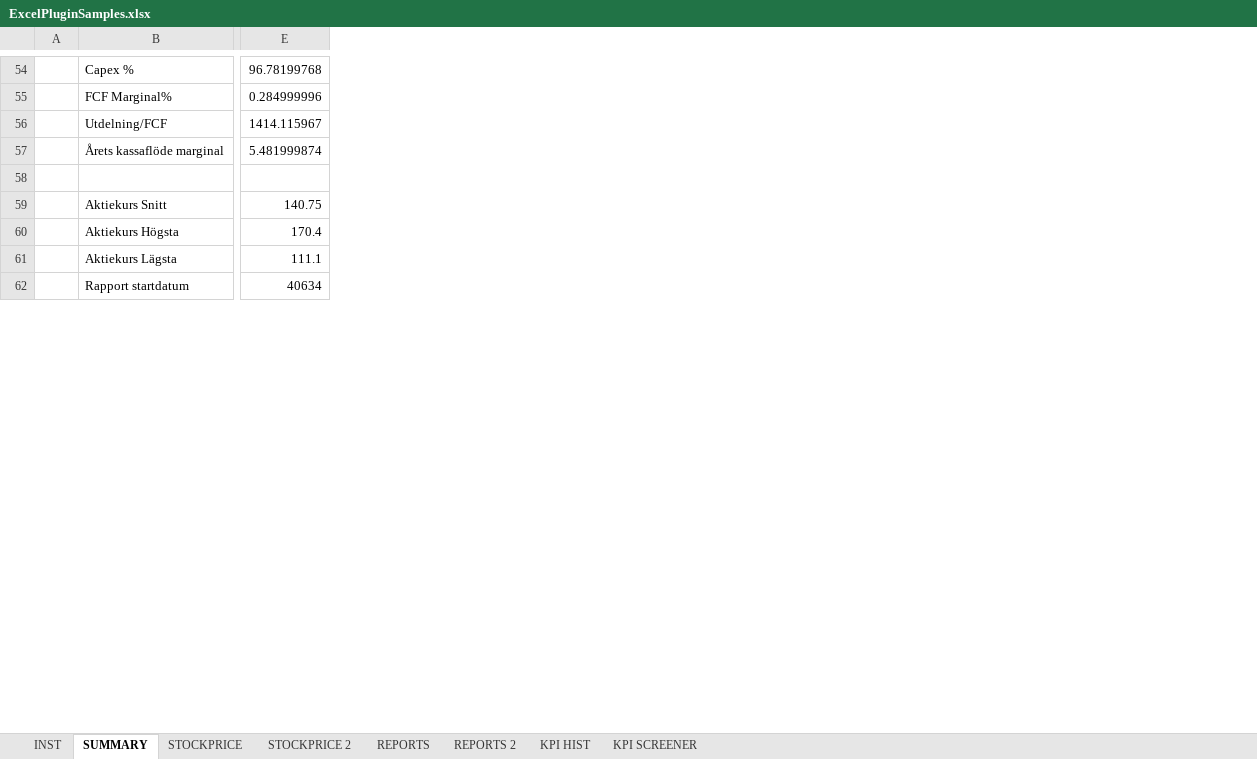
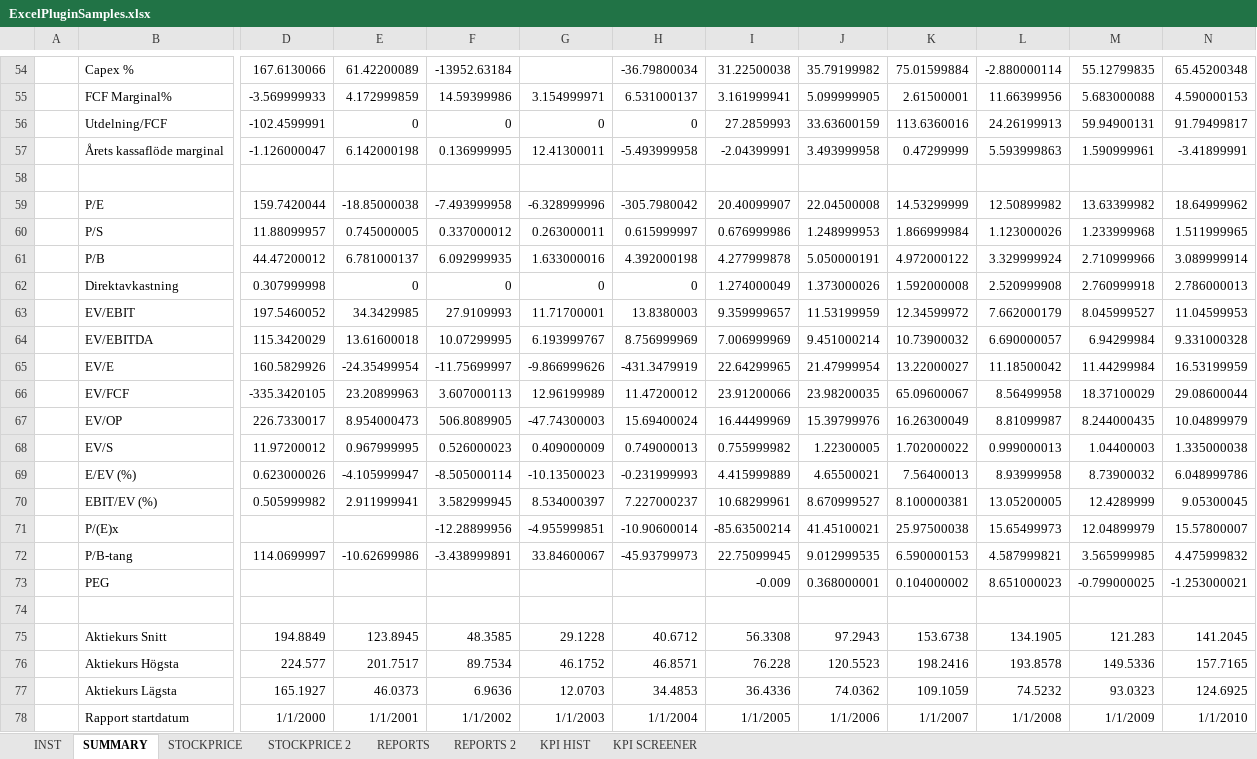
Before and after one commit to Borsdata-Sweden/ExcelPlugin, an Excel workbook: ExcelPluginSamples.xlsx, sheet SUMMARY, drawn as a sheet; only a part is shown, gaps mark what is left out; values as stored, in another font and other column widths than the file's, no borders; removed rows and columns are numbered as before the commit, all else as after; rows hold the shown columns only; the diff covers the shown part only; the diff names each change by its address in the sheet, - before the commit and + after, or states it on an @@ line.

Commit message:
Add files via upload

```diff
--- a/ExcelPluginSamples.xlsx (sheet SUMMARY)
+++ b/ExcelPluginSamples.xlsx (sheet SUMMARY)
+column D, rows 54-57: 167.6130066 | -3.569999933 | -102.4599991 | -1.126000047; rows 75-78: 194.8849 | 224.577 | 165.1927 | 1/1/2000
+column E, rows 54-57: 61.42200089 | 4.172999859 | 0 | 6.142000198; rows 75-78: 123.8945 | 201.7517 | 46.0373 | 1/1/2001
+column F, rows 54-57: -13952.63184 | 14.59399986 | 0 | 0.136999995; rows 75-78: 48.3585 | 89.7534 | 6.9636 | 1/1/2002
+column G, rows 55-57: 3.154999971 | 0 | 12.41300011; rows 75-78: 29.1228 | 46.1752 | 12.0703 | 1/1/2003
+column H, rows 54-57: -36.79800034 | 6.531000137 | 0 | -5.493999958; rows 75-78: 40.6712 | 46.8571 | 34.4853 | 1/1/2004
+column I, rows 54-57: 31.22500038 | 3.161999941 | 27.2859993 | -2.04399991; rows 75-78: 56.3308 | 76.228 | 36.4336 | 1/1/2005
+column J, rows 54-57: 35.79199982 | 5.099999905 | 33.63600159 | 3.493999958; rows 75-78: 97.2943 | 120.5523 | 74.0362 | 1/1/2006
+column K, rows 54-57: 75.01599884 | 2.61500001 | 113.6360016 | 0.47299999; rows 75-78: 153.6738 | 198.2416 | 109.1059 | 1/1/2007
+column L, rows 54-57: -2.880000114 | 11.66399956 | 24.26199913 | 5.593999863; rows 75-78: 134.1905 | 193.8578 | 74.5232 | 1/1/2008
+column M, rows 54-57: 55.12799835 | 5.683000088 | 59.94900131 | 1.590999961; rows 75-78: 121.283 | 149.5336 | 93.0323 | 1/1/2009
+column N, rows 54-57: 65.45200348 | 4.590000153 | 91.79499817 | -3.41899991; rows 75-78: 141.2045 | 157.7165 | 124.6925 | 1/1/2010
-column E, rows 54-62: 96.78199768 | 0.284999996 | 1414.115967 | 5.481999874 |  | 140.75 | 170.4 | 111.1 | 40634
+row 59:  | P/E | 159.7420044 | -18.85000038 | -7.493999958 | -6.328999996 | -305.7980042 | 20.40099907 | 22.04500008 | 14.53299999 | 12.50899982 | 13.63399982 | 18.64999962
+row 60:  | P/S | 11.88099957 | 0.745000005 | 0.337000012 | 0.263000011 | 0.615999997 | 0.676999986 | 1.248999953 | 1.866999984 | 1.123000026 | 1.233999968 | 1.511999965
+row 61:  | P/B | 44.47200012 | 6.781000137 | 6.092999935 | 1.633000016 | 4.392000198 | 4.277999878 | 5.050000191 | 4.972000122 | 3.329999924 | 2.710999966 | 3.089999914
+row 62:  | Direktavkastning | 0.307999998 | 0 | 0 | 0 | 0 | 1.274000049 | 1.373000026 | 1.592000008 | 2.520999908 | 2.760999918 | 2.786000013
+row 63:  | EV/EBIT | 197.5460052 | 34.3429985 | 27.9109993 | 11.71700001 | 13.8380003 | 9.359999657 | 11.53199959 | 12.34599972 | 7.662000179 | 8.045999527 | 11.04599953
+row 64:  | EV/EBITDA | 115.3420029 | 13.61600018 | 10.07299995 | 6.193999767 | 8.756999969 | 7.006999969 | 9.451000214 | 10.73900032 | 6.690000057 | 6.94299984 | 9.331000328
+row 65:  | EV/E | 160.5829926 | -24.35499954 | -11.75699997 | -9.866999626 | -431.3479919 | 22.64299965 | 21.47999954 | 13.22000027 | 11.18500042 | 11.44299984 | 16.53199959
+row 66:  | EV/FCF | -335.3420105 | 23.20899963 | 3.607000113 | 12.96199989 | 11.47200012 | 23.91200066 | 23.98200035 | 65.09600067 | 8.56499958 | 18.37100029 | 29.08600044
+row 67:  | EV/OP | 226.7330017 | 8.954000473 | 506.8089905 | -47.74300003 | 15.69400024 | 16.44499969 | 15.39799976 | 16.26300049 | 8.81099987 | 8.244000435 | 10.04899979
+row 68:  | EV/S | 11.97200012 | 0.967999995 | 0.526000023 | 0.409000009 | 0.749000013 | 0.755999982 | 1.22300005 | 1.702000022 | 0.999000013 | 1.04400003 | 1.335000038
+row 69:  | E/EV (%) | 0.623000026 | -4.105999947 | -8.505000114 | -10.13500023 | -0.231999993 | 4.415999889 | 4.65500021 | 7.56400013 | 8.93999958 | 8.73900032 | 6.048999786
+row 70:  | EBIT/EV (%) | 0.505999982 | 2.911999941 | 3.582999945 | 8.534000397 | 7.227000237 | 10.68299961 | 8.670999527 | 8.100000381 | 13.05200005 | 12.4289999 | 9.05300045
+row 71:  | P/(E)x |  |  | -12.28899956 | -4.955999851 | -10.90600014 | -85.63500214 | 41.45100021 | 25.97500038 | 15.65499973 | 12.04899979 | 15.57800007
+row 72:  | P/B-tang | 114.0699997 | -10.62699986 | -3.438999891 | 33.84600067 | -45.93799973 | 22.75099945 | 9.012999535 | 6.590000153 | 4.587999821 | 3.565999985 | 4.475999832
+row 73:  | PEG |  |  |  |  |  | -0.009 | 0.368000001 | 0.104000002 | 8.651000023 | -0.799000025 | -1.253000021
+row 74: (empty)
```
Also changed, not shown: 23 removed columns, 26 edited cells and cell formats elsewhere in this sheet, sheet KPI HIST, formulas that keep their value.
